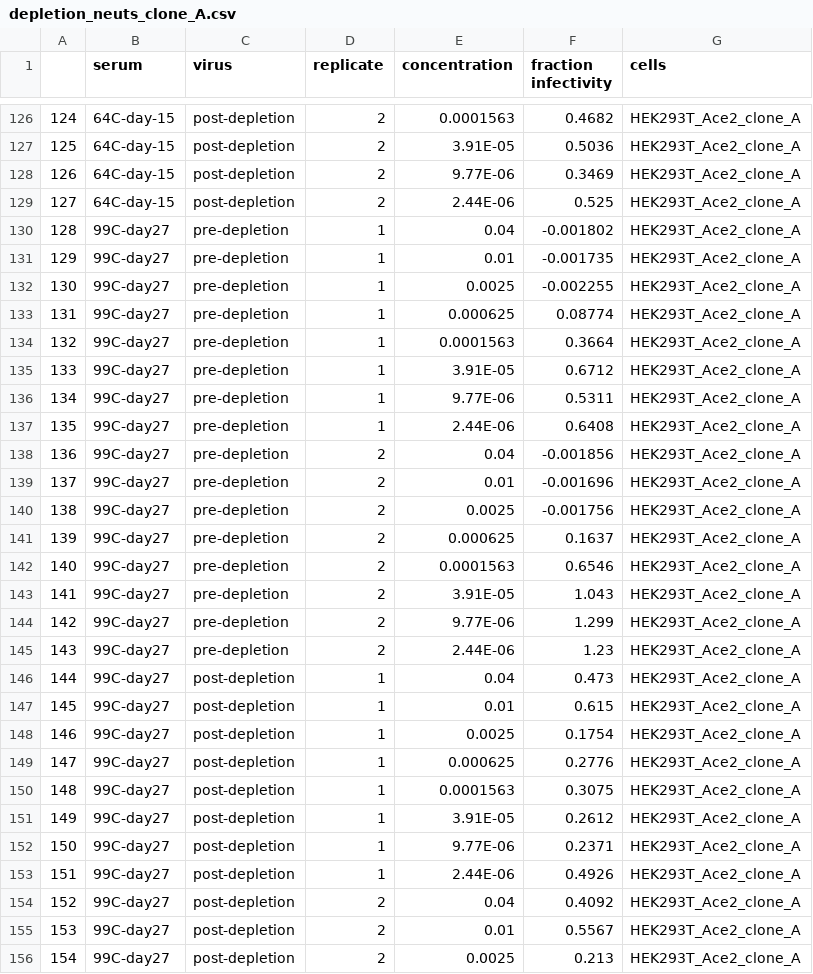
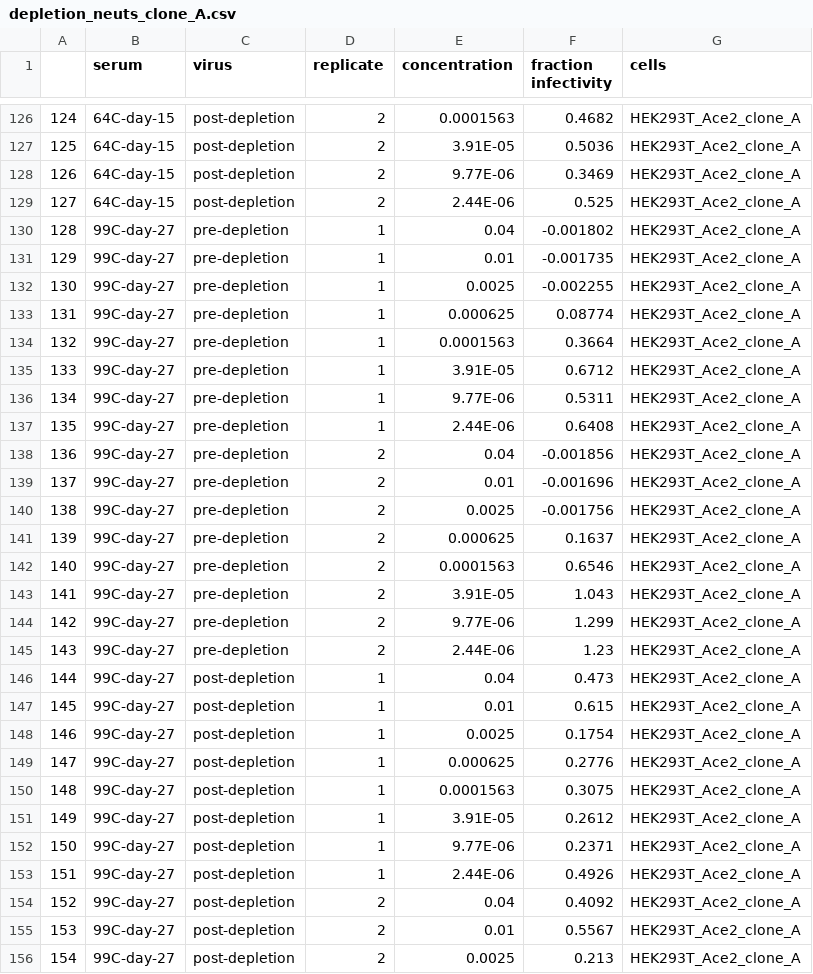
Before and after one commit to jbloomlab/Ace2_expression_neuts, a CSV file: data/RBD_depletion_neuts/depletion_neuts_clone_A.csv, drawn as a sheet; only a part is shown, gaps mark what is left out; the diff covers the shown part only.

Commit message:
fix data

```diff
--- a/data/RBD_depletion_neuts/depletion_neuts_clone_A.csv
+++ b/data/RBD_depletion_neuts/depletion_neuts_clone_A.csv
@@ -129,28 +129,28 @@
 127,64C-day-15,post-depletion,2,2.44E-06,0.525,HEK293T_Ace2_clone_A
-128,99C-day27,pre-depletion,1,0.04,-0.001802,HEK293T_Ace2_clone_A
-129,99C-day27,pre-depletion,1,0.01,-0.001735,HEK293T_Ace2_clone_A
-130,99C-day27,pre-depletion,1,0.0025,-0.002255,HEK293T_Ace2_clone_A
-131,99C-day27,pre-depletion,1,0.000625,0.08774,HEK293T_Ace2_clone_A
-132,99C-day27,pre-depletion,1,0.0001563,0.3664,HEK293T_Ace2_clone_A
-133,99C-day27,pre-depletion,1,3.91E-05,0.6712,HEK293T_Ace2_clone_A
-134,99C-day27,pre-depletion,1,9.77E-06,0.5311,HEK293T_Ace2_clone_A
-135,99C-day27,pre-depletion,1,2.44E-06,0.6408,HEK293T_Ace2_clone_A
-136,99C-day27,pre-depletion,2,0.04,-0.001856,HEK293T_Ace2_clone_A
-137,99C-day27,pre-depletion,2,0.01,-0.001696,HEK293T_Ace2_clone_A
-138,99C-day27,pre-depletion,2,0.0025,-0.001756,HEK293T_Ace2_clone_A
-139,99C-day27,pre-depletion,2,0.000625,0.1637,HEK293T_Ace2_clone_A
-140,99C-day27,pre-depletion,2,0.0001563,0.6546,HEK293T_Ace2_clone_A
-141,99C-day27,pre-depletion,2,3.91E-05,1.043,HEK293T_Ace2_clone_A
-142,99C-day27,pre-depletion,2,9.77E-06,1.299,HEK293T_Ace2_clone_A
-143,99C-day27,pre-depletion,2,2.44E-06,1.23,HEK293T_Ace2_clone_A
-144,99C-day27,post-depletion,1,0.04,0.473,HEK293T_Ace2_clone_A
-145,99C-day27,post-depletion,1,0.01,0.615,HEK293T_Ace2_clone_A
-146,99C-day27,post-depletion,1,0.0025,0.1754,HEK293T_Ace2_clone_A
-147,99C-day27,post-depletion,1,0.000625,0.2776,HEK293T_Ace2_clone_A
-148,99C-day27,post-depletion,1,0.0001563,0.3075,HEK293T_Ace2_clone_A
-149,99C-day27,post-depletion,1,3.91E-05,0.2612,HEK293T_Ace2_clone_A
-150,99C-day27,post-depletion,1,9.77E-06,0.2371,HEK293T_Ace2_clone_A
-151,99C-day27,post-depletion,1,2.44E-06,0.4926,HEK293T_Ace2_clone_A
-152,99C-day27,post-depletion,2,0.04,0.4092,HEK293T_Ace2_clone_A
-153,99C-day27,post-depletion,2,0.01,0.5567,HEK293T_Ace2_clone_A
-154,99C-day27,post-depletion,2,0.0025,0.213,HEK293T_Ace2_clone_A
+128,"99C-day-27	",pre-depletion,1,0.04,-0.001802,HEK293T_Ace2_clone_A
+129,"99C-day-27	",pre-depletion,1,0.01,-0.001735,HEK293T_Ace2_clone_A
+130,"99C-day-27	",pre-depletion,1,0.0025,-0.002255,HEK293T_Ace2_clone_A
+131,"99C-day-27	",pre-depletion,1,0.000625,0.08774,HEK293T_Ace2_clone_A
+132,"99C-day-27	",pre-depletion,1,0.0001563,0.3664,HEK293T_Ace2_clone_A
+133,"99C-day-27	",pre-depletion,1,3.91E-05,0.6712,HEK293T_Ace2_clone_A
+134,"99C-day-27	",pre-depletion,1,9.77E-06,0.5311,HEK293T_Ace2_clone_A
+135,"99C-day-27	",pre-depletion,1,2.44E-06,0.6408,HEK293T_Ace2_clone_A
+136,"99C-day-27	",pre-depletion,2,0.04,-0.001856,HEK293T_Ace2_clone_A
+137,"99C-day-27	",pre-depletion,2,0.01,-0.001696,HEK293T_Ace2_clone_A
+138,"99C-day-27	",pre-depletion,2,0.0025,-0.001756,HEK293T_Ace2_clone_A
+139,"99C-day-27	",pre-depletion,2,0.000625,0.1637,HEK293T_Ace2_clone_A
+140,"99C-day-27	",pre-depletion,2,0.0001563,0.6546,HEK293T_Ace2_clone_A
+141,"99C-day-27	",pre-depletion,2,3.91E-05,1.043,HEK293T_Ace2_clone_A
+142,"99C-day-27	",pre-depletion,2,9.77E-06,1.299,HEK293T_Ace2_clone_A
+143,"99C-day-27	",pre-depletion,2,2.44E-06,1.23,HEK293T_Ace2_clone_A
+144,"99C-day-27	",post-depletion,1,0.04,0.473,HEK293T_Ace2_clone_A
+145,"99C-day-27	",post-depletion,1,0.01,0.615,HEK293T_Ace2_clone_A
+146,"99C-day-27	",post-depletion,1,0.0025,0.1754,HEK293T_Ace2_clone_A
+147,"99C-day-27	",post-depletion,1,0.000625,0.2776,HEK293T_Ace2_clone_A
+148,"99C-day-27	",post-depletion,1,0.0001563,0.3075,HEK293T_Ace2_clone_A
+149,"99C-day-27	",post-depletion,1,3.91E-05,0.2612,HEK293T_Ace2_clone_A
+150,"99C-day-27	",post-depletion,1,9.77E-06,0.2371,HEK293T_Ace2_clone_A
+151,"99C-day-27	",post-depletion,1,2.44E-06,0.4926,HEK293T_Ace2_clone_A
+152,"99C-day-27	",post-depletion,2,0.04,0.4092,HEK293T_Ace2_clone_A
+153,"99C-day-27	",post-depletion,2,0.01,0.5567,HEK293T_Ace2_clone_A
+154,"99C-day-27	",post-depletion,2,0.0025,0.213,HEK293T_Ace2_clone_A
```
Also changed, not shown: 5 edited cells elsewhere in this file, data/RBD_depletion_neuts/depletion_neuts_clone_C.csv, data/RBD_depletion_neuts/depletion_neuts_clone_G.csv, 11 other files.
